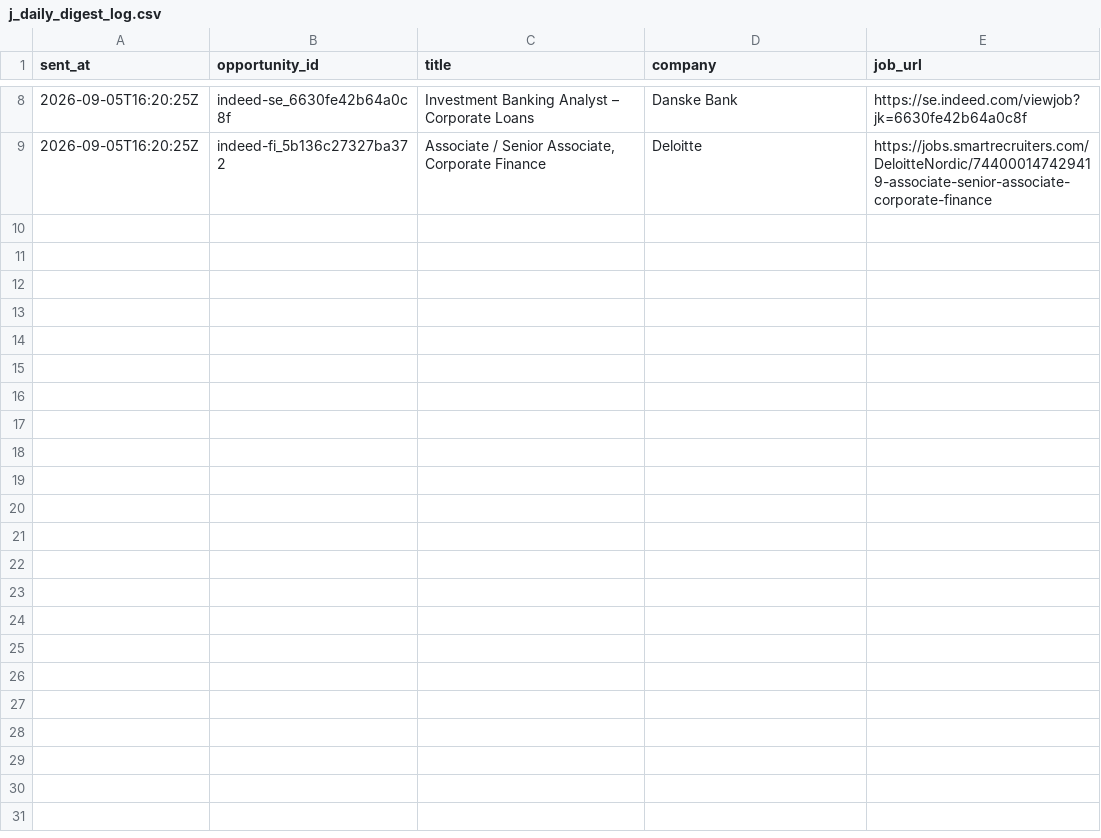
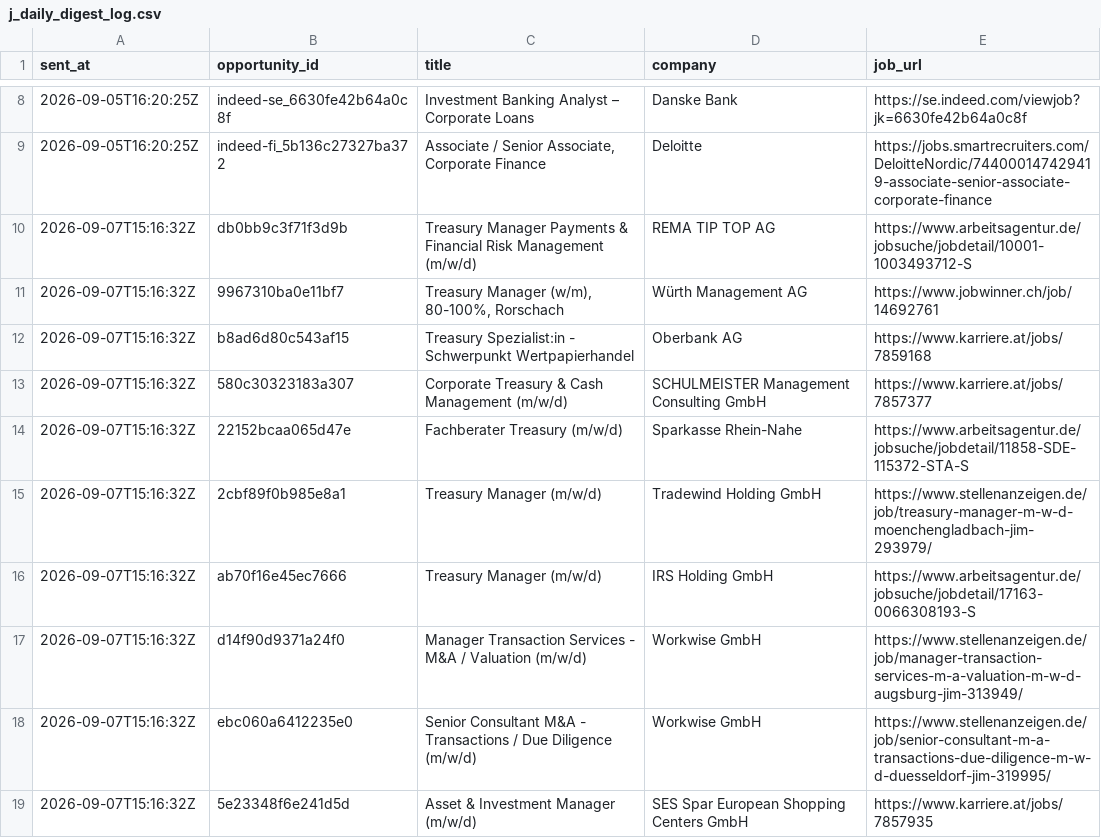
Before and after one commit to ORosa10/ProfessionalDashboard, a CSV file: data/j_daily_digest_log.csv, drawn as a sheet; only a part is shown, gaps mark what is left out; the diff names each change by its address in the sheet, - before the commit and + after, or states it on an @@ line.

Commit message:
Log daily J shortlist 2026-09-07

```diff
--- a/data/j_daily_digest_log.csv
+++ b/data/j_daily_digest_log.csv
+row 10: 2026-09-07T15:16:32Z | db0bb9c3f71f3d9b | Treasury Manager Payments & Financial Risk Management (m/w/d) | REMA TIP TOP AG | https://www.arbeitsagentur.de/jobsuche/jobdetail/10001-1003493712-S
+row 11: 2026-09-07T15:16:32Z | 9967310ba0e11bf7 | Treasury Manager (w/m), 80-100%, Rorschach | Würth Management AG | https://www.jobwinner.ch/job/14692761
+row 12: 2026-09-07T15:16:32Z | b8ad6d80c543af15 | Treasury Spezialist:in - Schwerpunkt Wertpapierhandel | Oberbank AG | https://www.karriere.at/jobs/7859168
+row 13: 2026-09-07T15:16:32Z | 580c30323183a307 | Corporate Treasury & Cash Management (m/w/d) | SCHULMEISTER Management Consulting GmbH | https://www.karriere.at/jobs/7857377
+row 14: 2026-09-07T15:16:32Z | 22152bcaa065d47e | Fachberater Treasury (m/w/d) | Sparkasse Rhein-Nahe | https://www.arbeitsagentur.de/jobsuche/jobdetail/11858-SDE-115372-STA-S
+row 15: 2026-09-07T15:16:32Z | 2cbf89f0b985e8a1 | Treasury Manager (m/w/d) | Tradewind Holding GmbH | https://www.stellenanzeigen.de/job/treasury-manager-m-w-d-moenchengladbach-jim-293979/
+row 16: 2026-09-07T15:16:32Z | ab70f16e45ec7666 | Treasury Manager (m/w/d) | IRS Holding GmbH | https://www.arbeitsagentur.de/jobsuche/jobdetail/17163-0066308193-S
+row 17: 2026-09-07T15:16:32Z | d14f90d9371a24f0 | Manager Transaction Services - M&A / Valuation (m/w/d) | Workwise GmbH | https://www.stellenanzeigen.de/job/manager-transaction-services-m-a-valuation-m-w-d-augsburg-jim-313949/
+row 18: 2026-09-07T15:16:32Z | ebc060a6412235e0 | Senior Consultant M&A - Transactions / Due Diligence (m/w/d) | Workwise GmbH | https://www.stellenanzeigen.de/job/senior-consultant-m-a-transactions-due-diligence-m-w-d-duesseldorf-jim-319995/
+row 19: 2026-09-07T15:16:32Z | 5e23348f6e241d5d | Asset & Investment Manager (m/w/d) | SES Spar European Shopping Centers GmbH | https://www.karriere.at/jobs/7857935
```
